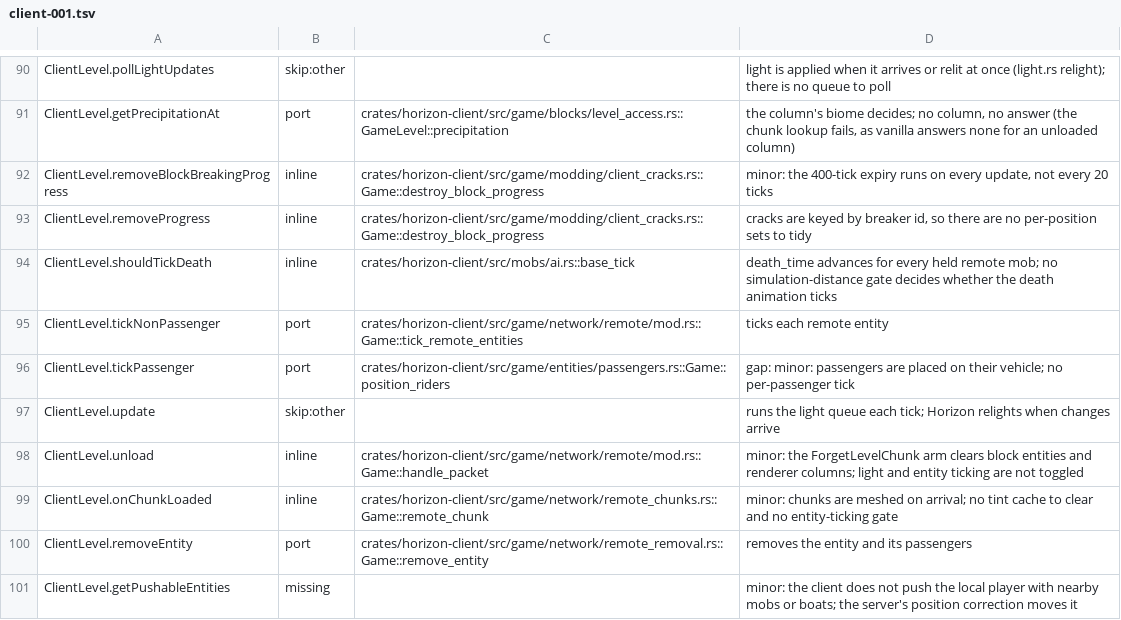
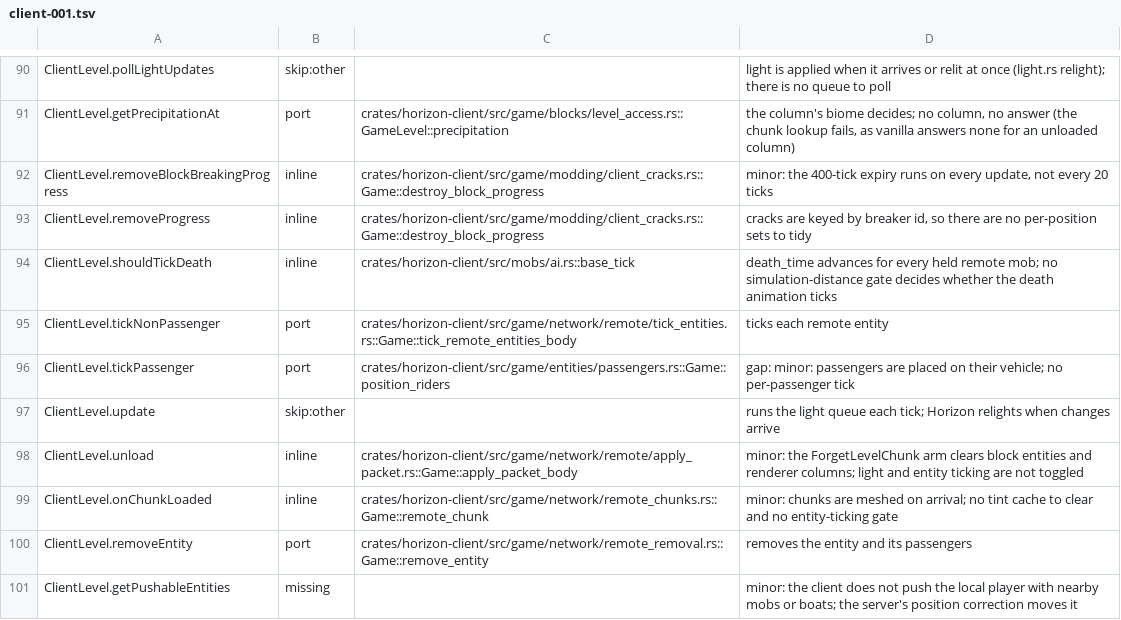
Before and after one commit to 0CYBER/horizon-free, a TSV file: tools/port_map/client-001.tsv, drawn as a sheet; only a part is shown, gaps mark what is left out; the diff covers the shown part only.

```diff
--- a/tools/port_map/client-001.tsv
+++ b/tools/port_map/client-001.tsv
@@ -94,6 +94,6 @@ ClientLevel.removeProgress	inline	crates/horizon-client/src/game/modding/client_
 ClientLevel.shouldTickDeath	inline	crates/horizon-client/src/mobs/ai.rs::base_tick	death_time advances for every held remote mob; no simulation-distance gate decides whether the death animation ticks
-ClientLevel.tickNonPassenger	port	crates/horizon-client/src/game/network/remote/mod.rs::Game::tick_remote_entities	ticks each remote entity
+ClientLevel.tickNonPassenger	port	crates/horizon-client/src/game/network/remote/tick_entities.rs::Game::tick_remote_entities_body	ticks each remote entity
 ClientLevel.tickPassenger	port	crates/horizon-client/src/game/entities/passengers.rs::Game::position_riders	gap: minor: passengers are placed on their vehicle; no per-passenger tick
 ClientLevel.update	skip:other		runs the light queue each tick; Horizon relights when changes arrive
-ClientLevel.unload	inline	crates/horizon-client/src/game/network/remote/mod.rs::Game::handle_packet	minor: the ForgetLevelChunk arm clears block entities and renderer columns; light and entity ticking are not toggled
+ClientLevel.unload	inline	crates/horizon-client/src/game/network/remote/apply_packet.rs::Game::apply_packet_body	minor: the ForgetLevelChunk arm clears block entities and renderer columns; light and entity ticking are not toggled
 ClientLevel.onChunkLoaded	inline	crates/horizon-client/src/game/network/remote_chunks.rs::Game::remote_chunk	minor: chunks are meshed on arrival; no tint cache to clear and no entity-ticking gate
```
Also changed, not shown: 9 edited cells elsewhere in this file, tools/port_map/client-002.tsv, tools/port_map/client-003.tsv, 45 other files.
